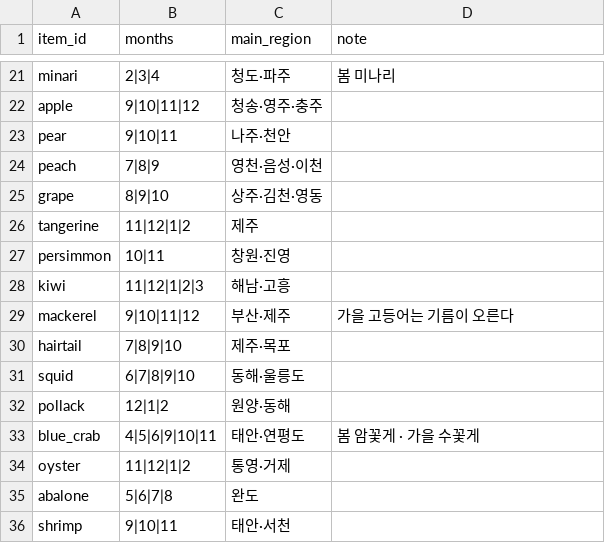
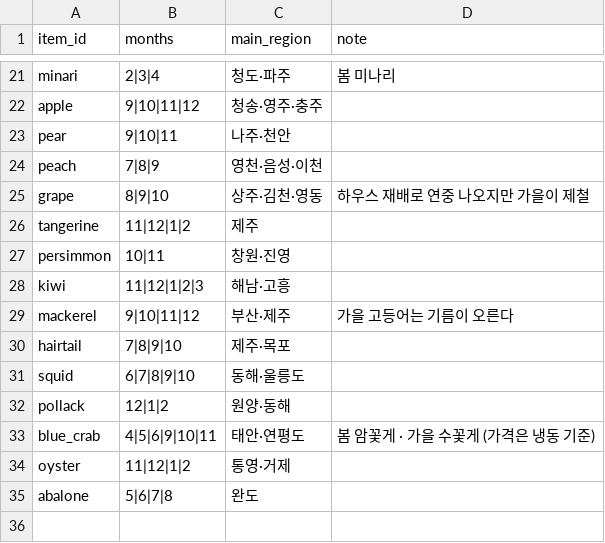
Before and after one commit to leejimin330/seasonal-market, a CSV file: data/seasons.csv, drawn as a sheet; only a part is shown, gaps mark what is left out.

```diff
--- a/data/seasons.csv
+++ b/data/seasons.csv
@@ -24,3 +24,3 @@ pear,9|10|11,나주·천안,
 peach,7|8|9,영천·음성·이천,
-grape,8|9|10,상주·김천·영동,
+grape,8|9|10,상주·김천·영동,하우스 재배로 연중 나오지만 가을이 제철
 tangerine,11|12|1|2,제주,
@@ -32,5 +32,4 @@ squid,6|7|8|9|10,동해·울릉도,
 pollack,12|1|2,원양·동해,
-blue_crab,4|5|6|9|10|11,태안·연평도,봄 암꽃게 · 가을 수꽃게
+blue_crab,4|5|6|9|10|11,태안·연평도,봄 암꽃게 · 가을 수꽃게 (가격은 냉동 기준)
 oyster,11|12|1|2,통영·거제,
 abalone,5|6|7|8,완도,
-shrimp,9|10|11,태안·서천,
```
Also changed, not shown: data/items.csv, 27 other files.
